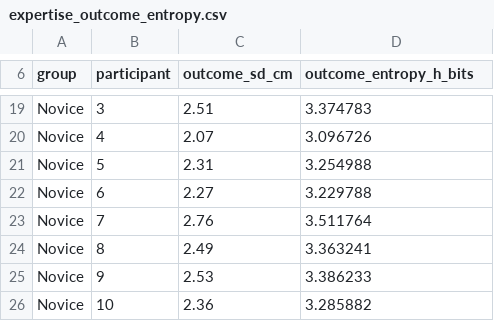
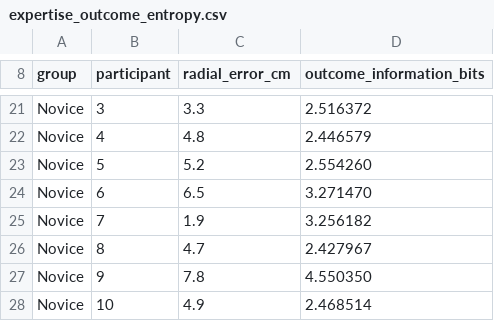
Before and after one commit to pcw8531/control-entropy-coordinative-structures, a CSV file: data/derived/expertise_outcome_entropy.csv, drawn as a sheet; only a part is shown, gaps mark what is left out; addresses are those after the commit; the diff covers the shown part only; the diff names each change by its address in the sheet, - before the commit and + after, or states it on an @@ line.

```diff
--- a/data/derived/expertise_outcome_entropy.csv
+++ b/data/derived/expertise_outcome_entropy.csv
-C8: outcome_sd_cm
+C8: radial_error_cm
-D8: outcome_entropy_h_bits
+D8: outcome_information_bits
-C21 (radial_error_cm): 2.51
+C21 (radial_error_cm): 3.3
-D21 (outcome_information_bits): 3.374783
+D21 (outcome_information_bits): 2.516372
-C22 (radial_error_cm): 2.07
+C22 (radial_error_cm): 4.8
-D22 (outcome_information_bits): 3.096726
+D22 (outcome_information_bits): 2.446579
-C23 (radial_error_cm): 2.31
+C23 (radial_error_cm): 5.2
-D23 (outcome_information_bits): 3.254988
+D23 (outcome_information_bits): 2.554260
-C24 (radial_error_cm): 2.27
+C24 (radial_error_cm): 6.5
-D24 (outcome_information_bits): 3.229788
+D24 (outcome_information_bits): 3.271470
-C25 (radial_error_cm): 2.76
+C25 (radial_error_cm): 1.9
-D25 (outcome_information_bits): 3.511764
+D25 (outcome_information_bits): 3.256182
-C26 (radial_error_cm): 2.49
+C26 (radial_error_cm): 4.7
-D26 (outcome_information_bits): 3.363241
+D26 (outcome_information_bits): 2.427967
-C27 (radial_error_cm): 2.53
+C27 (radial_error_cm): 7.8
-D27 (outcome_information_bits): 3.386233
+D27 (outcome_information_bits): 4.550350
-C28 (radial_error_cm): 2.36
+C28 (radial_error_cm): 4.9
-D28 (outcome_information_bits): 3.285882
+D28 (outcome_information_bits): 2.468514
```
Also changed, not shown: 2 added rows and 29 edited cells elsewhere in this file.
